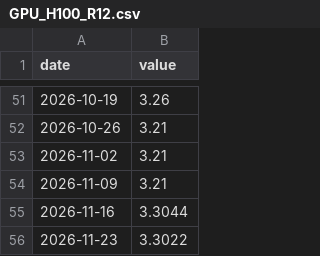
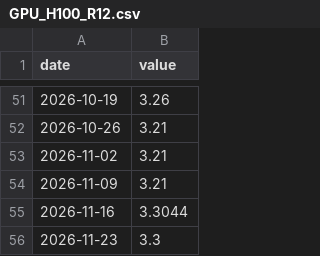
Before and after one commit to CL272/strategist-dashboard, a CSV file: archive/GPU_H100_R12.csv, drawn as a sheet; only a part is shown, gaps mark what is left out.

```diff
--- a/archive/GPU_H100_R12.csv
+++ b/archive/GPU_H100_R12.csv
@@ -55,2 +55,2 @@ date,value
 2026-11-16,3.3044
-2026-11-23,3.3022
+2026-11-23,3.3
```
Also changed, not shown: archive/GPU_A100_OD.csv, archive/GPU_B200_OD.csv, 16 other files.
